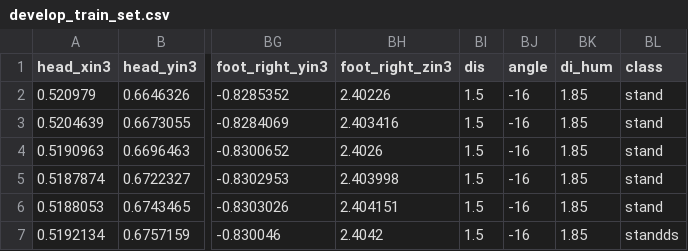
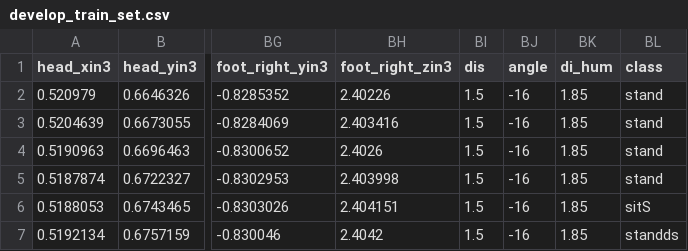
Before and after one commit to MaxUbi/algorithm-js, a CSV file: Data/develop_train_set.csv, drawn as a sheet; only a part is shown, gaps mark what is left out; the diff names each change by its address in the sheet, - before the commit and + after, or states it on an @@ line.

Commit message:
train the model

```diff
--- a/Data/develop_train_set.csv
+++ b/Data/develop_train_set.csv
-BL6 (class): stand
+BL6 (class): sitS
```
Also changed, not shown: 11 other files.
